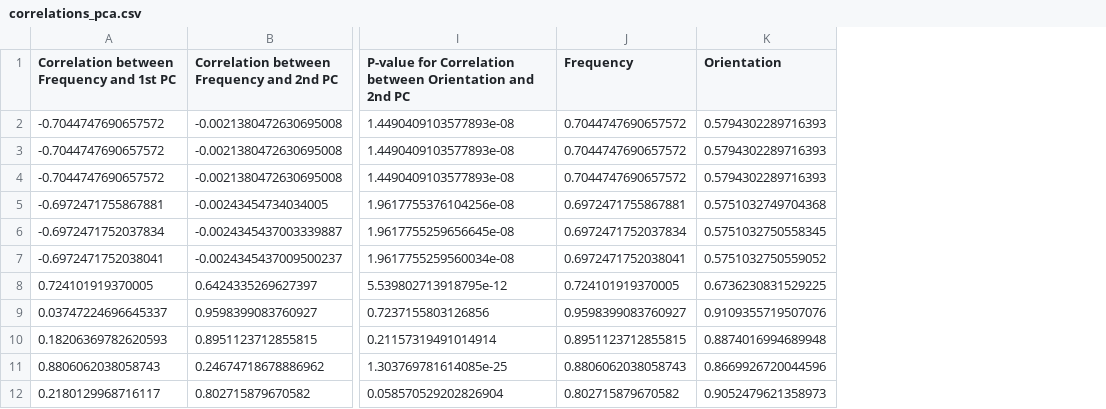
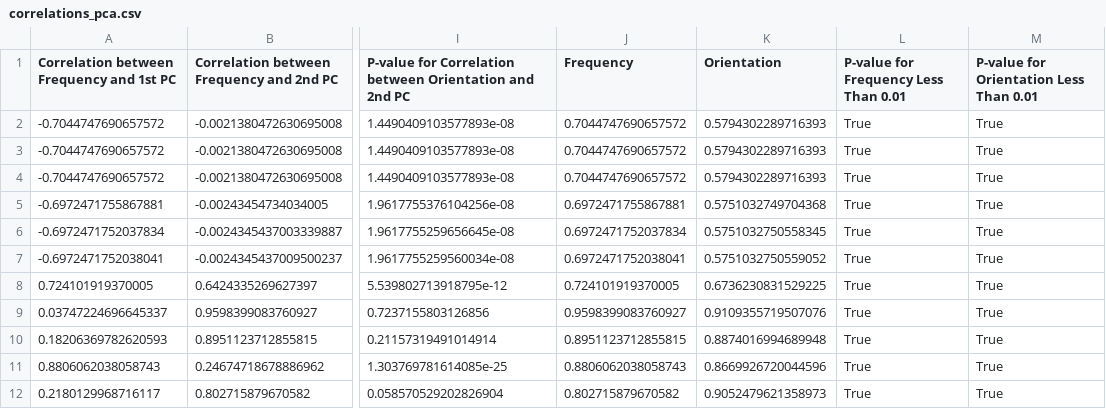
Before and after one commit to oliviaguest/levels-of-representation-in-a-deep-learning-model-of-categorization, a CSV file: gabor_experiment/results/correlations_pca.csv, drawn as a sheet; only a part is shown, gaps mark what is left out; the diff names each change by its address in the sheet, - before the commit and + after, or states it on an @@ line.

```diff
--- a/gabor_experiment/results/correlations_pca.csv
+++ b/gabor_experiment/results/correlations_pca.csv
+column L, rows 1-12: P-value for Frequency Less Than 0.01 | True | True | True | True | True | True | True | True | True | True | True
+column M, rows 1-12: P-value for Orientation Less Than 0.01 | True | True | True | True | True | True | True | True | True | True | True
```
Also changed, not shown: 4 other files.
